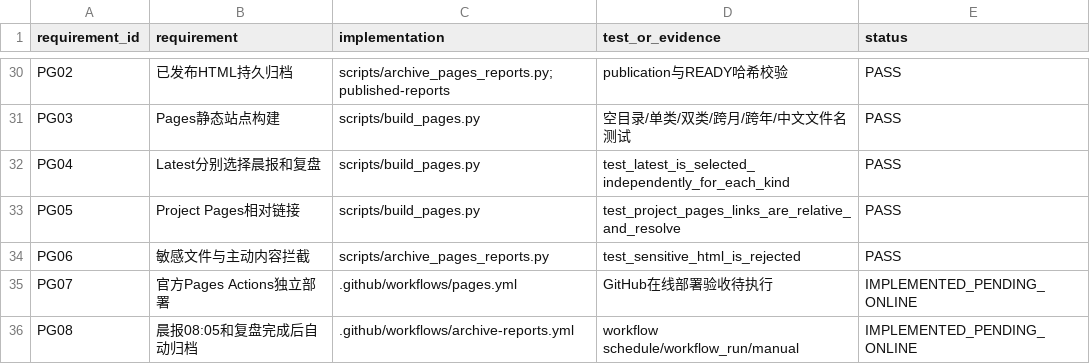
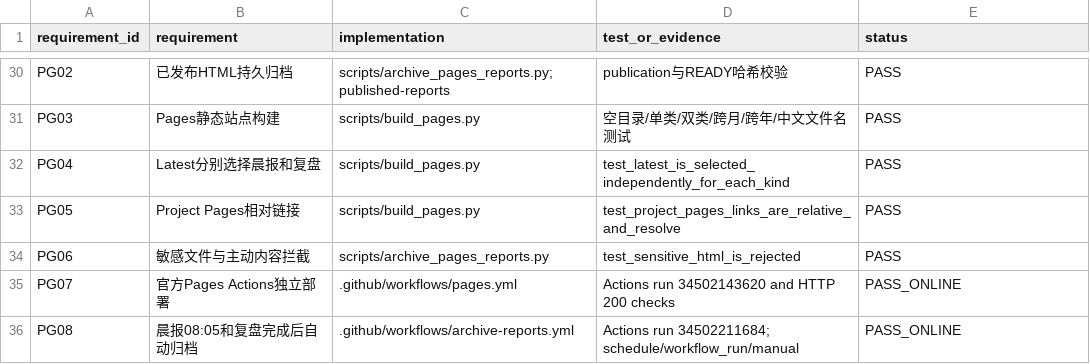
Before and after one commit to xunzhao6657/Richard_daily_done, a CSV file: review_requirements_traceability.csv, drawn as a sheet; only a part is shown, gaps mark what is left out.

```diff
--- a/review_requirements_traceability.csv
+++ b/review_requirements_traceability.csv
@@ -34,3 +34,3 @@ PG05,Project Pages相对链接,scripts/build_pages.py,test_project_pages_links_a
 PG06,敏感文件与主动内容拦截,scripts/archive_pages_reports.py,test_sensitive_html_is_rejected,PASS
-PG07,官方Pages Actions独立部署,.github/workflows/pages.yml,GitHub在线部署验收待执行,IMPLEMENTED_PENDING_ONLINE
-PG08,晨报08:05和复盘完成后自动归档,.github/workflows/archive-reports.yml,workflow schedule/workflow_run/manual,IMPLEMENTED_PENDING_ONLINE
+PG07,官方Pages Actions独立部署,.github/workflows/pages.yml,Actions run 34502143620 and HTTP 200 checks,PASS_ONLINE
+PG08,晨报08:05和复盘完成后自动归档,.github/workflows/archive-reports.yml,Actions run 34502211684; schedule/workflow_run/manual,PASS_ONLINE
```
Also changed, not shown: 2 other files.
